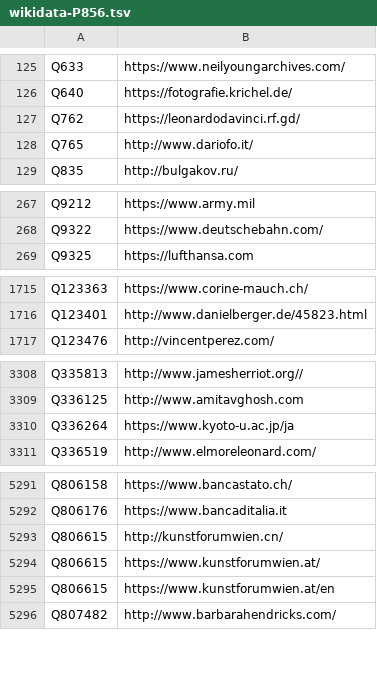
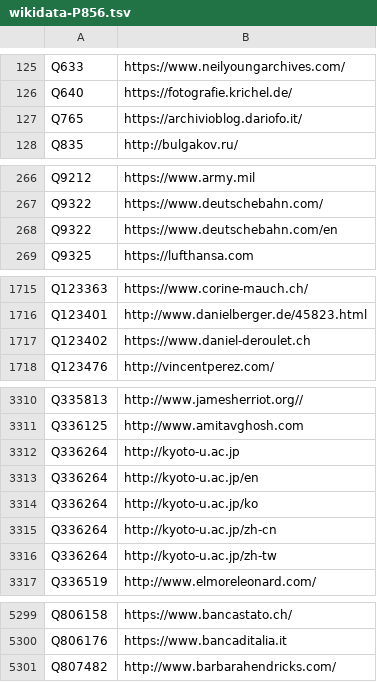
Before and after one commit to dla-marbach/dla-opac-gnd-enrichment, a TSV file: output/wikidata-P856.tsv, drawn as a sheet; only a part is shown, gaps mark what is left out; the diff covers the shown part only.

```diff
--- a/output/wikidata-P856.tsv
+++ b/output/wikidata-P856.tsv
@@ -126,4 +126,3 @@ Q633	https://www.neilyoungarchives.com/
 Q640	https://fotografie.krichel.de/
-Q762	https://leonardodavinci.rf.gd/
-Q765	http://www.dariofo.it/
+Q765	https://archivioblog.dariofo.it/
 Q835	http://bulgakov.ru/
@@ -268,2 +267,3 @@ Q9212	https://www.army.mil
 Q9322	https://www.deutschebahn.com/
+Q9322	https://www.deutschebahn.com/en
 Q9325	https://lufthansa.com
@@ -1716,2 +1716,3 @@ Q123363	https://www.corine-mauch.ch/
 Q123401	http://www.danielberger.de/45823.html
+Q123402	https://www.daniel-deroulet.ch
 Q123476	http://vincentperez.com/
@@ -3309,3 +3311,7 @@ Q335813	http://www.jamesherriot.org//
 Q336125	http://www.amitavghosh.com
-Q336264	https://www.kyoto-u.ac.jp/ja
+Q336264	http://kyoto-u.ac.jp
+Q336264	http://kyoto-u.ac.jp/en
+Q336264	http://kyoto-u.ac.jp/ko
+Q336264	http://kyoto-u.ac.jp/zh-cn
+Q336264	http://kyoto-u.ac.jp/zh-tw
 Q336519	http://www.elmoreleonard.com/
@@ -5292,5 +5300,2 @@ Q806158	https://www.bancastato.ch/
 Q806176	https://www.bancaditalia.it
-Q806615	http://kunstforumwien.cn/
-Q806615	https://www.kunstforumwien.at/
-Q806615	https://www.kunstforumwien.at/en
 Q807482	http://www.barbarahendricks.com/
```
Also changed, not shown: 14 added rows, 1 removed row and 5 edited cells elsewhere in this file, output/lobid-deutsche-biographie.tsv, output/lobid-filmportal.tsv, 7 other files.
